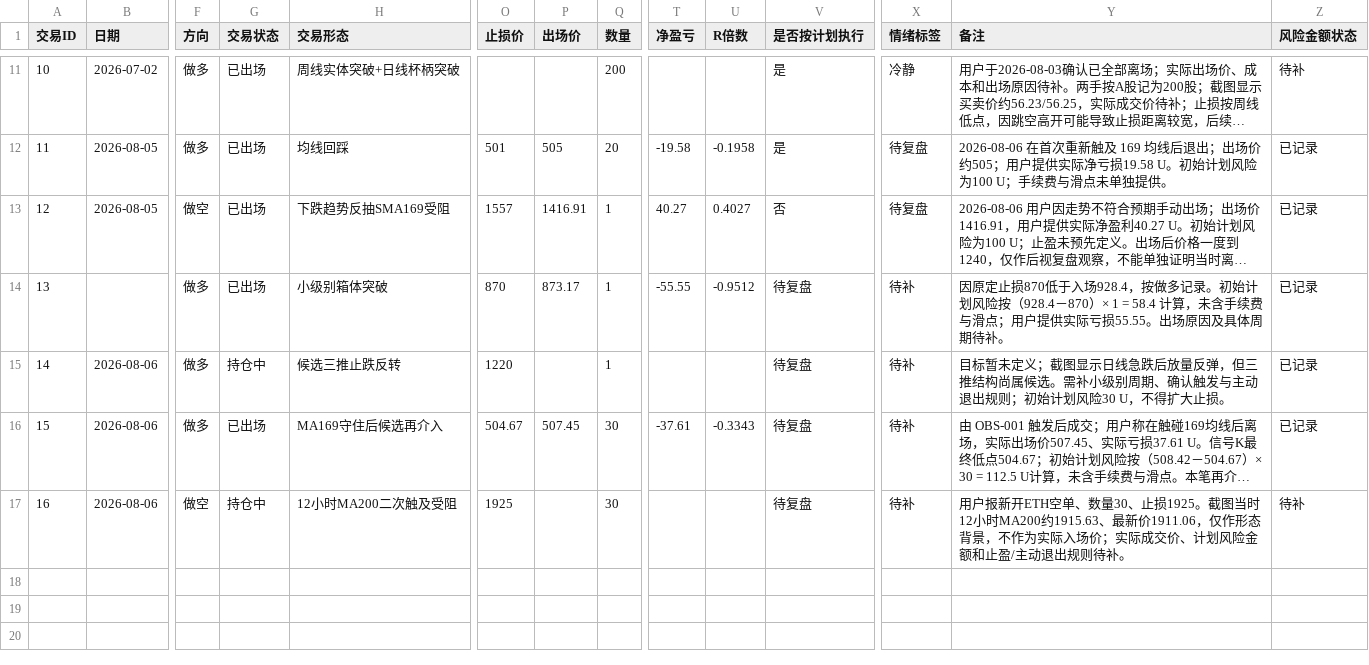
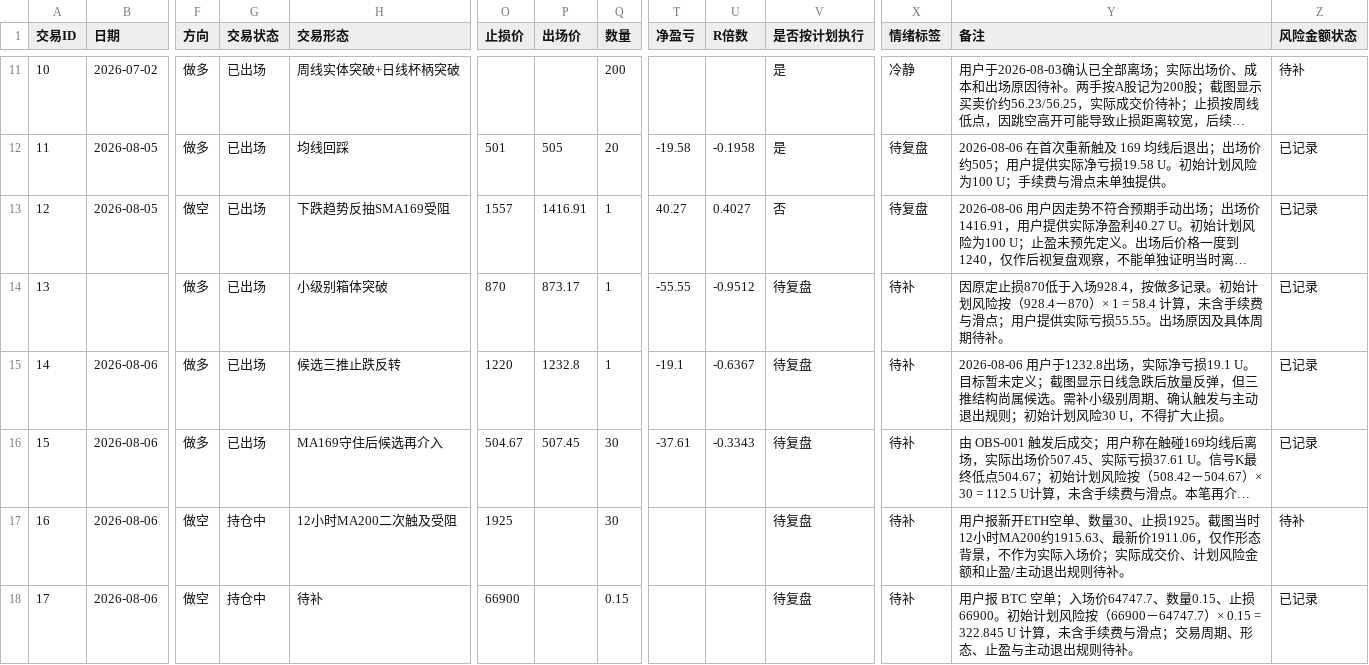
Before and after one commit to ren997/trading_lab, a CSV file: 01_交易日志与复盘/my_trade_log.csv, drawn as a sheet; only a part is shown, gaps mark what is left out; long unchanged cells end in …; rows hold the shown columns only; the diff names each change by its address in the sheet, - before the commit and + after, or states it on an @@ line.

Commit message:
docs: 更新交易持仓记录

```diff
--- a/01_交易日志与复盘/my_trade_log.csv
+++ b/01_交易日志与复盘/my_trade_log.csv
-G15 (交易状态): 持仓中
+G15 (交易状态): 已出场
-P15 (出场价): (empty)
+P15 (出场价): 1232.8
-T15 (净盈亏): (empty)
+T15 (净盈亏): -19.1
-U15 (R倍数): (empty)
+U15 (R倍数): -0.6367
-Y15 (备注): 目标暂未…
+Y15 (备注): 2026-08-06 用户于1232.8出场，实际净亏损19.1 U。目标暂未…
+row 18: 17 | 2026-08-06 | 做空 | 持仓中 | 待补 | 66900 |  | 0.15 |  |  | 待复盘 | 待补 | 用户报 BTC 空单；入场价64747.7、数量0.15、止损66900。初始计划风险按（66900－64747.7）× 0.15 = 322.845 U 计算，未含手续费与滑点；交易周期、形态、止盈与主动退出规则待补。 | 已记录
```
